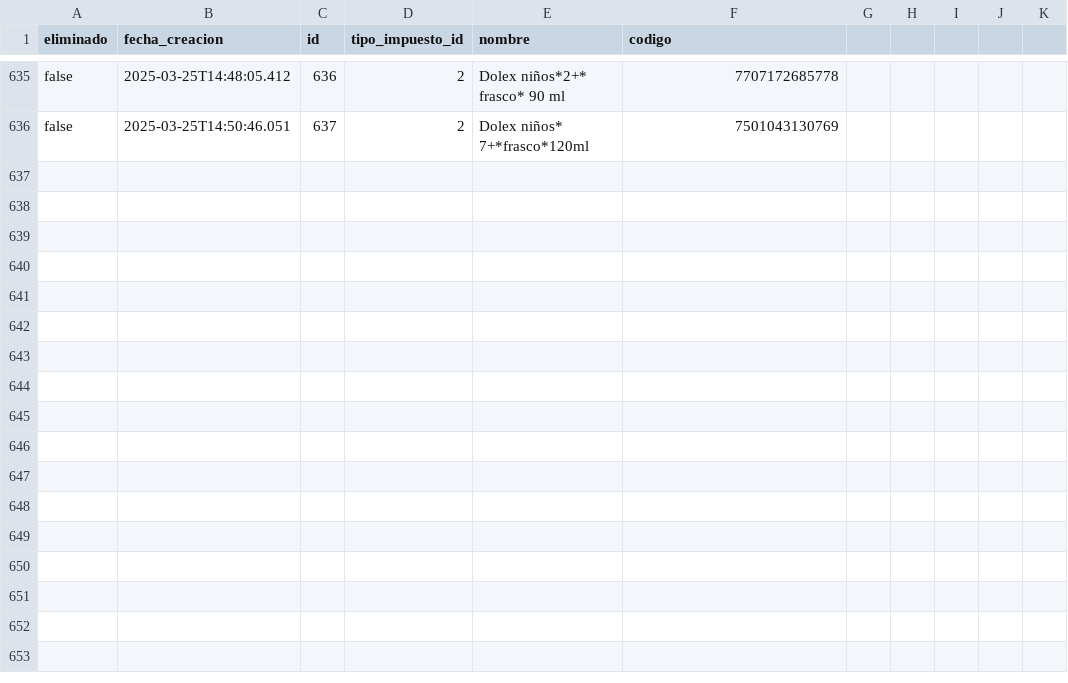
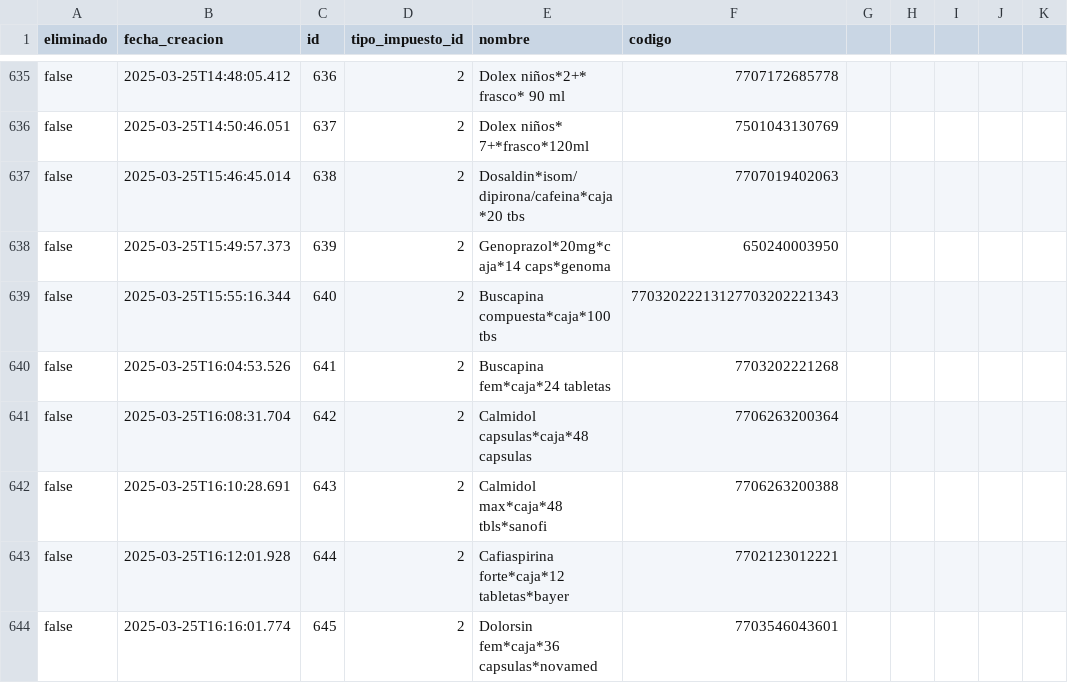
Before and after one commit to AariazP/drogueria1-backup, a CSV file: productos.csv, drawn as a sheet; only a part is shown, gaps mark what is left out; the diff names each change by its address in the sheet, - before the commit and + after, or states it on an @@ line.

Commit message:
Backup de todas las tablas 2025-03-25

```diff
--- a/productos.csv
+++ b/productos.csv
+row 637: false | 2025-03-25T15:46:45.014 | 638 | 2 | Dosaldin*isom/dipirona/cafeina*caja*20 tbs | 7707019402063
+row 638: false | 2025-03-25T15:49:57.373 | 639 | 2 | Genoprazol*20mg*caja*14 caps*genoma | 650240003950
+row 639: false | 2025-03-25T15:55:16.344 | 640 | 2 | Buscapina compuesta*caja*100 tbs | 77032022213127703202221343
+row 640: false | 2025-03-25T16:04:53.526 | 641 | 2 | Buscapina fem*caja*24 tabletas | 7703202221268
+row 641: false | 2025-03-25T16:08:31.704 | 642 | 2 | Calmidol capsulas*caja*48 capsulas | 7706263200364
+row 642: false | 2025-03-25T16:10:28.691 | 643 | 2 | Calmidol max*caja*48 tbls*sanofi | 7706263200388
+row 643: false | 2025-03-25T16:12:01.928 | 644 | 2 | Cafiaspirina forte*caja*12 tabletas*bayer | 7702123012221
+row 644: false | 2025-03-25T16:16:01.774 | 645 | 2 | Dolorsin fem*caja*36 capsulas*novamed | 7703546043601
```
